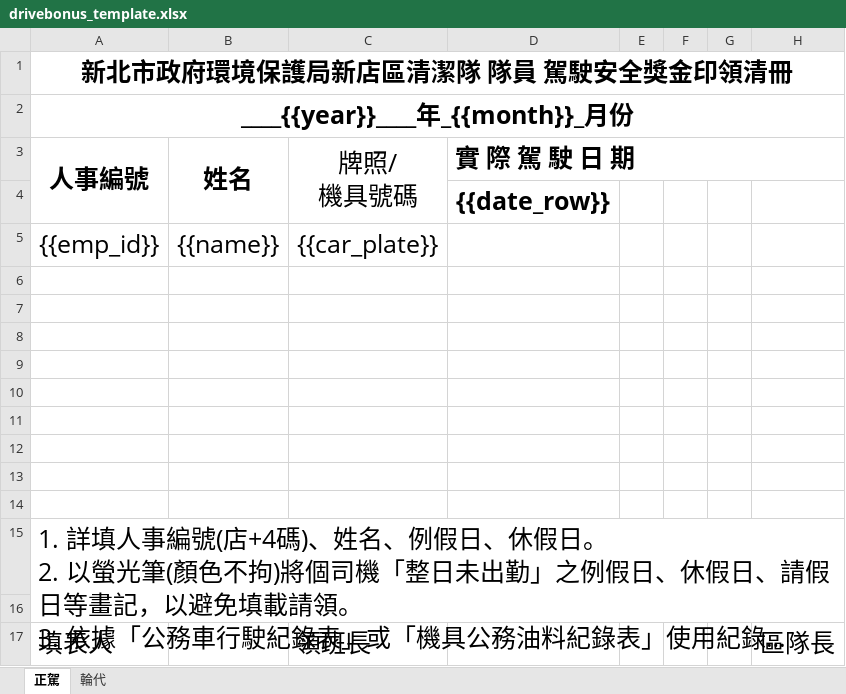
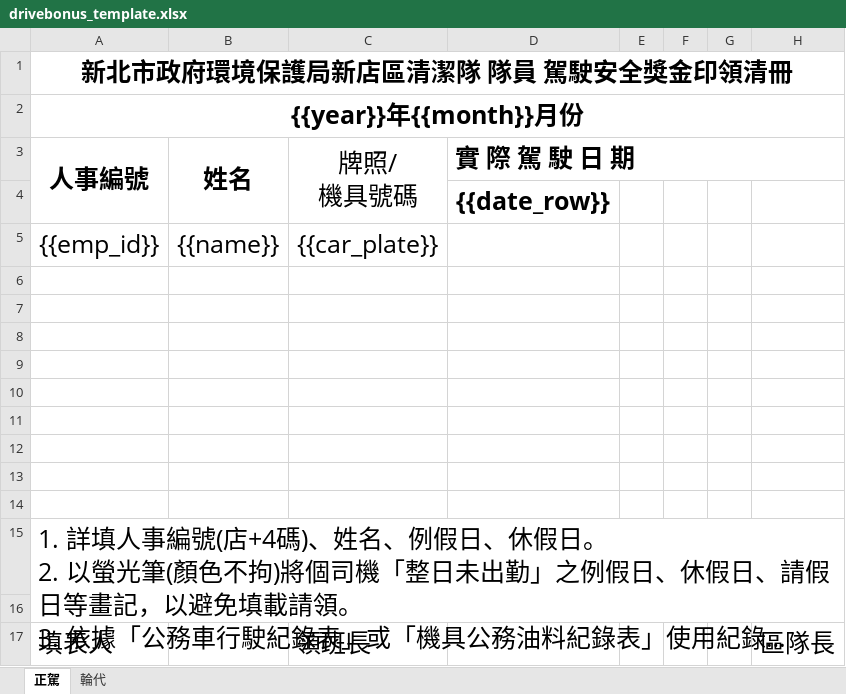
Before and after one commit to AnimeggUnity/StaffManager_PWA, an Excel workbook: public/templates/drivebonus_template.xlsx, sheet 正駕, drawn as a sheet; only a part is shown; long unchanged cells end in …; values as stored, in another font and other column widths than the file's, no borders; the diff names each change by its address in the sheet, - before the commit and + after, or states it on an @@ line.

```diff
--- a/public/templates/drivebonus_template.xlsx (sheet 正駕)
+++ b/public/templates/drivebonus_template.xlsx (sheet 正駕)
-A2 (新北市政府環境保護局新店區清潔隊 隊員 駕駛安全獎金印領清冊): ____{{year}}____年_{{month}}_月份
+A2 (新北市政府環境保護局新店區清潔隊 隊員 駕駛安全獎金印領清冊): {{year}}年{{month}}月份
```
Also changed, not shown: 1 other file.
